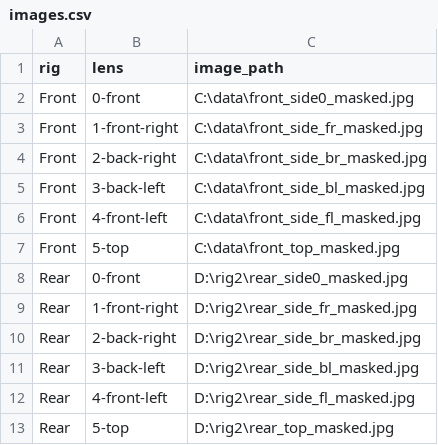
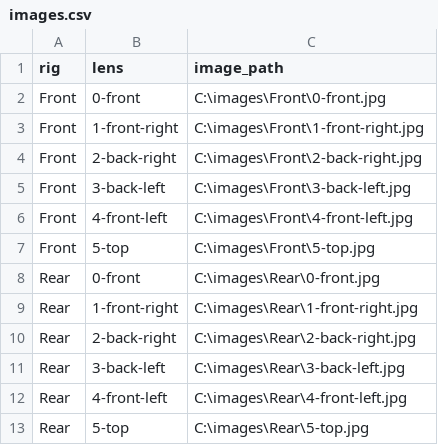
Before and after one commit to Toetta/Ladybugs, a CSV file: images.csv, drawn as a sheet.

Commit message:
Modify image paths in images.csv
Updated image paths for front and rear rig configurations.

```diff
--- a/images.csv
+++ b/images.csv
@@ -1,13 +1,13 @@
 rig,lens,image_path
-Front,0-front,C:\data\front_side0_masked.jpg
-Front,1-front-right,C:\data\front_side_fr_masked.jpg
-Front,2-back-right,C:\data\front_side_br_masked.jpg
-Front,3-back-left,C:\data\front_side_bl_masked.jpg
-Front,4-front-left,C:\data\front_side_fl_masked.jpg
-Front,5-top,C:\data\front_top_masked.jpg
-Rear,0-front,D:\rig2\rear_side0_masked.jpg
-Rear,1-front-right,D:\rig2\rear_side_fr_masked.jpg
-Rear,2-back-right,D:\rig2\rear_side_br_masked.jpg
-Rear,3-back-left,D:\rig2\rear_side_bl_masked.jpg
-Rear,4-front-left,D:\rig2\rear_side_fl_masked.jpg
-Rear,5-top,D:\rig2\rear_top_masked.jpg
+Front,0-front,C:\images\Front\0-front.jpg
+Front,1-front-right,C:\images\Front\1-front-right.jpg
+Front,2-back-right,C:\images\Front\2-back-right.jpg
+Front,3-back-left,C:\images\Front\3-back-left.jpg
+Front,4-front-left,C:\images\Front\4-front-left.jpg
+Front,5-top,C:\images\Front\5-top.jpg
+Rear,0-front,C:\images\Rear\0-front.jpg
+Rear,1-front-right,C:\images\Rear\1-front-right.jpg
+Rear,2-back-right,C:\images\Rear\2-back-right.jpg
+Rear,3-back-left,C:\images\Rear\3-back-left.jpg
+Rear,4-front-left,C:\images\Rear\4-front-left.jpg
+Rear,5-top,C:\images\Rear\5-top.jpg
```
